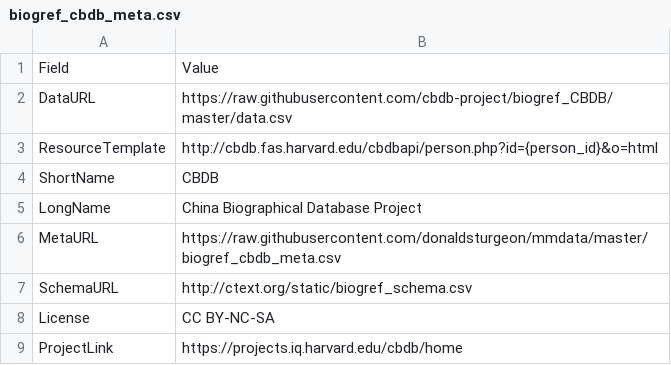
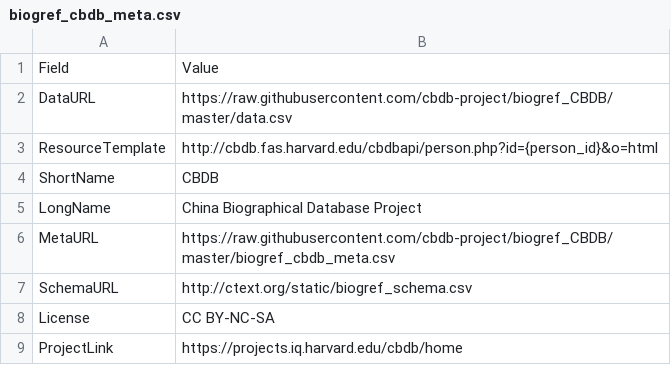
Before and after one commit to cbdb-project/biogref_CBDB, a CSV file: biogref_cbdb_meta.csv, drawn as a sheet.

Commit message:
update MetaURL

```diff
--- a/biogref_cbdb_meta.csv
+++ b/biogref_cbdb_meta.csv
@@ -5,3 +5,3 @@ ShortName,CBDB
 LongName,China Biographical Database Project
-MetaURL,https://raw.githubusercontent.com/donaldsturgeon/mmdata/master/biogref_cbdb_meta.csv
+MetaURL,https://raw.githubusercontent.com/cbdb-project/biogref_CBDB/master/biogref_cbdb_meta.csv
 SchemaURL,http://ctext.org/static/biogref_schema.csv
```
